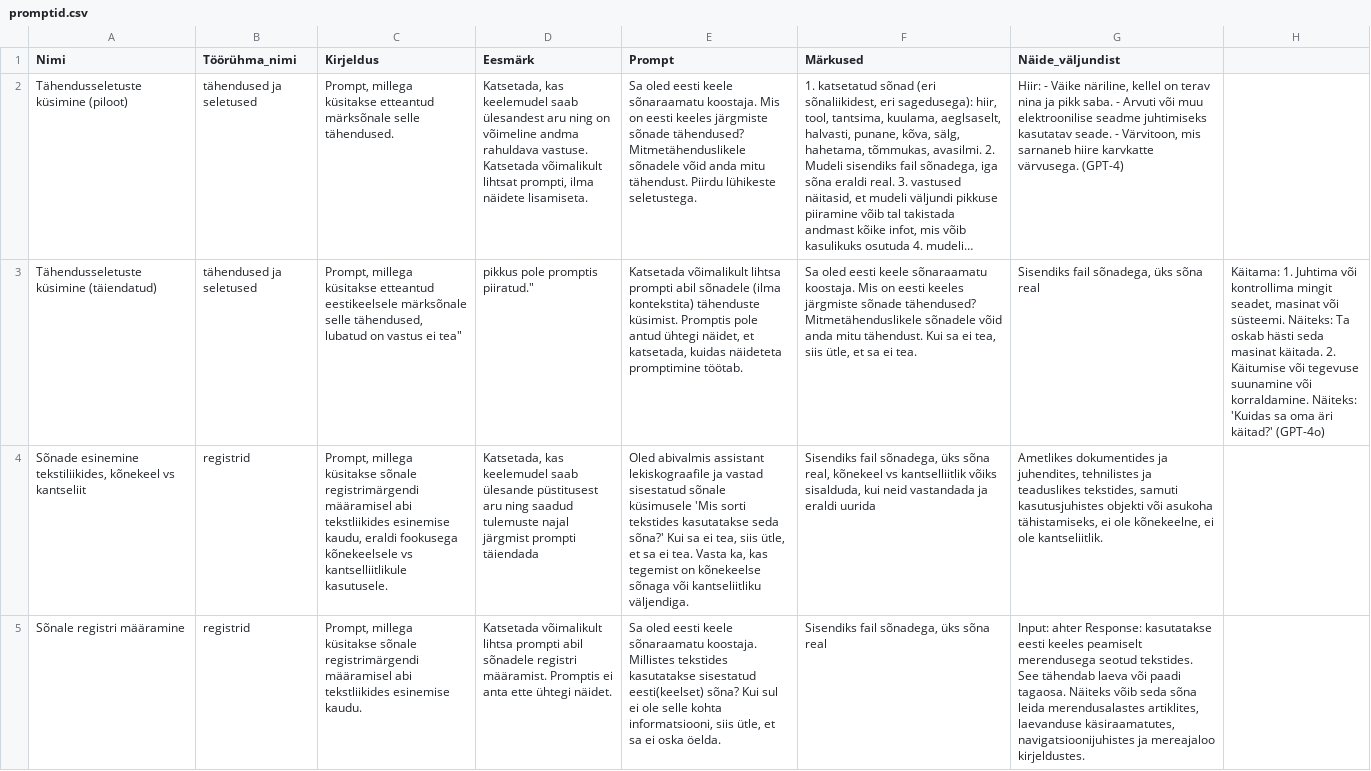
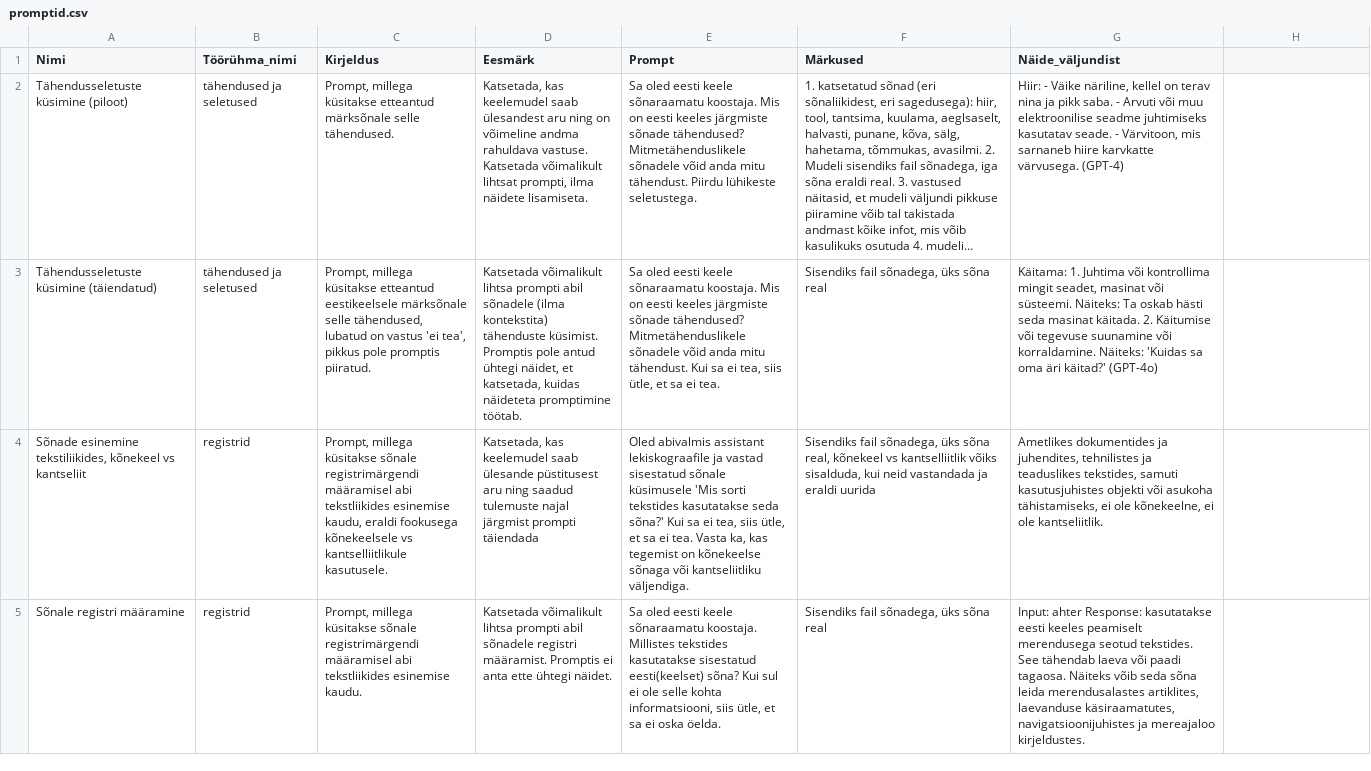
Before and after one commit to keeleinstituut/EKKD-III1, a CSV file: promptipank/promptid.csv, drawn as a sheet; long unchanged cells end in …; the diff names each change by its address in the sheet, - before the commit and + after, or states it on an @@ line.

Commit message:
Update promptid.csv

```diff
--- a/promptipank/promptid.csv
+++ b/promptipank/promptid.csv
-C3 (Kirjeldus): …on vastus ei tea"
+C3 (Kirjeldus): …on vastus 'ei tea', pikkus pole promptis piiratud.
-D3 (Eesmärk): pikkus pole promptis piiratud."
+D3 (Eesmärk): Katsetada võimalikult lihtsa prompti abil sõnadele (ilma kontekstita) tähenduste küsimist. Promptis pole antud ühtegi näidet, et katsetada, kuidas näideteta promptimine töötab.
-E3 (Prompt): Katsetada võimalikult lihtsa prompti abil sõnadele (ilma kontekstita) tähenduste küsimist. Promptis pole antud ühtegi näidet, et katsetada, kuidas näideteta promptimine töötab.
+E3 (Prompt): Sa oled eesti keele sõnaraamatu koostaja. Mis on eesti keeles järgmiste sõnade tähendused? Mitmetähenduslikele sõnadele võid anda mitu tähendust. Kui sa ei tea, siis ütle, et sa ei tea.
-F3 (Märkused): Sa oled eesti keele sõnaraamatu koostaja. Mis on eesti keeles järgmiste sõnade tähendused? Mitmetähenduslikele sõnadele võid anda mitu tähendust. Kui sa ei tea, siis ütle, et sa ei tea.
+F3 (Märkused): Sisendiks fail sõnadega, üks sõna real
-G3 (Näide_väljundist): Sisendiks fail sõnadega, üks sõna real
+G3 (Näide_väljundist): Käitama: 1. Juhtima või kontrollima mingit seadet, masinat või süsteemi. Näiteks: Ta oskab hästi seda masinat käitada. 2. Käitumise või tegevuse suunamine või korraldamine. Näiteks: 'Kuidas sa oma äri käitad?' (GPT-4o)
-H3: Käitama: 1. Juhtima või kontrollima mingit seadet, masinat või süsteemi. Näiteks: Ta oskab hästi seda masinat käitada. 2. Käitumise või tegevuse suunamine või korraldamine. Näiteks: 'Kuidas sa oma äri käitad?' (GPT-4o)
+H3: (empty)
```
